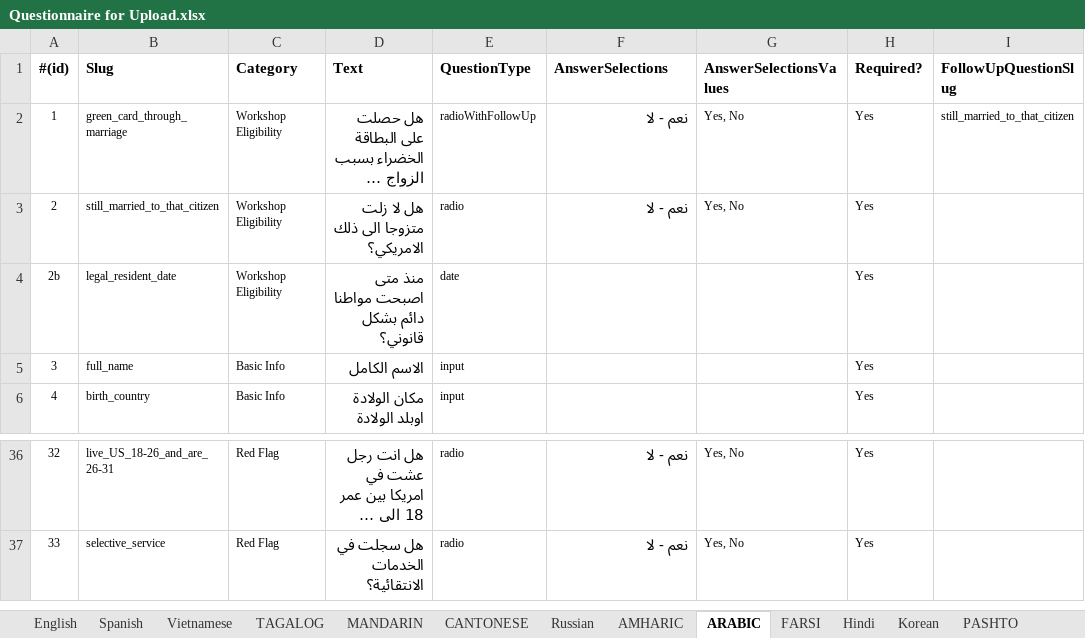
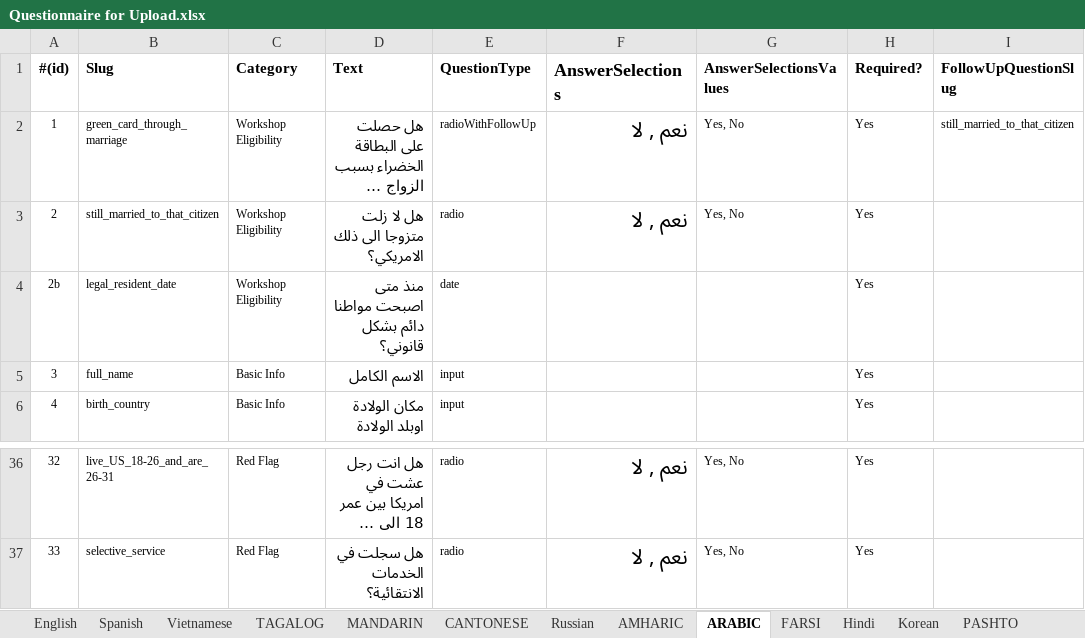
Before and after one commit to codeforsanjose/e-immigrate, an Excel workbook: backend/Questionnaire for Upload.xlsx, sheet ARABIC, drawn as a sheet; only a part is shown, gaps mark what is left out; long unchanged cells end in …; values as stored, in another font and other column widths than the file's, no borders; the diff covers the shown part only; the diff names each change by its address in the sheet, - before the commit and + after, or states it on an @@ line.

```diff
--- a/backend/Questionnaire for Upload.xlsx (sheet ARABIC)
+++ b/backend/Questionnaire for Upload.xlsx (sheet ARABIC)
@@ F1:F3 text size: larger @@
-F2:F3 (AnswerSelections): نعم - لا
+F2:F3 (AnswerSelections): نعم , لا
-F36:F37 (AnswerSelections): نعم - لا
+F36:F37 (AnswerSelections): نعم , لا
@@ F36:F37 text size: larger @@
```
Also changed, not shown: 22 edited cells and cell formats elsewhere in this sheet, sheet Hindi, sheet PUNJABI, sheet FARSI.
